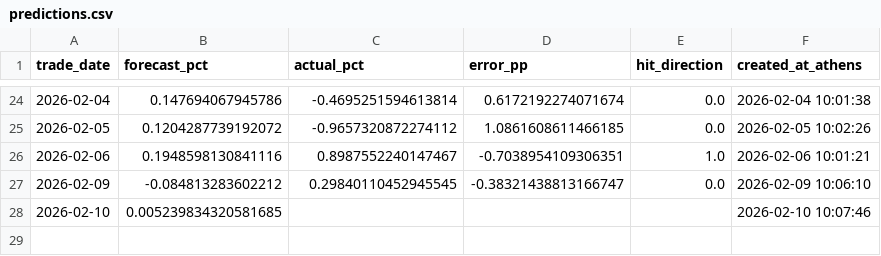
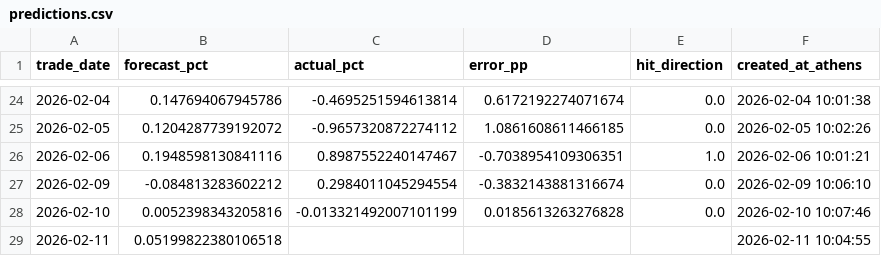
Before and after one commit to vpapats/vuaa-daily-report, a CSV file: predictions.csv, drawn as a sheet; only a part is shown, gaps mark what is left out.

```diff
--- a/predictions.csv
+++ b/predictions.csv
@@ -26,3 +26,4 @@ trade_date,forecast_pct,actual_pct,error_pp,hit_direction,created_at_athens
 2026-02-06,0.1948598130841116,0.8987552240147467,-0.7038954109306351,1.0,2026-02-06 10:01:21
-2026-02-09,-0.084813283602212,0.29840110452945545,-0.38321438813166747,0.0,2026-02-09 10:06:10
-2026-02-10,0.005239834320581685,,,,2026-02-10 10:07:46
+2026-02-09,-0.084813283602212,0.2984011045294554,-0.3832143881316674,0.0,2026-02-09 10:06:10
+2026-02-10,0.0052398343205816,-0.013321492007101199,0.0185613263276828,0.0,2026-02-10 10:07:46
+2026-02-11,0.05199822380106518,,,,2026-02-11 10:04:55
```
Also changed, not shown: 2 other files.
